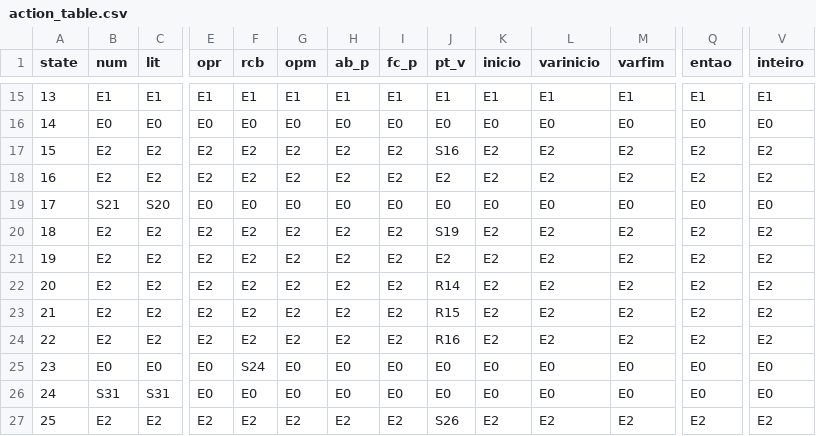
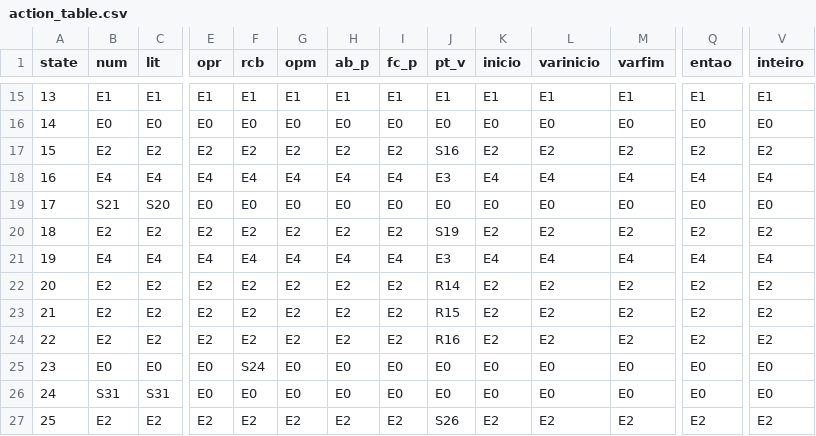
Before and after one commit to VictorGNetto/MGol, a CSV file: src/action_table.csv, drawn as a sheet; only a part is shown, gaps mark what is left out; the diff covers the shown part only; the diff names each change by its address in the sheet, - before the commit and + after, or states it on an @@ line.

```diff
--- a/src/action_table.csv
+++ b/src/action_table.csv
-B18 (num): E2
+B18 (num): E4
-C18 (lit): E2
+C18 (lit): E4
-E18 (opr): E2
+E18 (opr): E4
-F18 (rcb): E2
+F18 (rcb): E4
-G18 (opm): E2
+G18 (opm): E4
-H18 (ab_p): E2
+H18 (ab_p): E4
-I18 (fc_p): E2
+I18 (fc_p): E4
-J18 (pt_v): E2
+J18 (pt_v): E3
-K18 (inicio): E2
+K18 (inicio): E4
-L18 (varinicio): E2
+L18 (varinicio): E4
-M18 (varfim): E2
+M18 (varfim): E4
-Q18 (entao): E2
+Q18 (entao): E4
-V18 (inteiro): E2
+V18 (inteiro): E4
-B21 (num): E2
+B21 (num): E4
-C21 (lit): E2
+C21 (lit): E4
-E21 (opr): E2
+E21 (opr): E4
-F21 (rcb): E2
+F21 (rcb): E4
-G21 (opm): E2
+G21 (opm): E4
-H21 (ab_p): E2
+H21 (ab_p): E4
-I21 (fc_p): E2
+I21 (fc_p): E4
-J21 (pt_v): E2
+J21 (pt_v): E3
-K21 (inicio): E2
+K21 (inicio): E4
-L21 (varinicio): E2
+L21 (varinicio): E4
-M21 (varfim): E2
+M21 (varfim): E4
-Q21 (entao): E2
+Q21 (entao): E4
-V21 (inteiro): E2
+V21 (inteiro): E4
```
Also changed, not shown: 60 edited cells elsewhere in this file, 3 other files.
